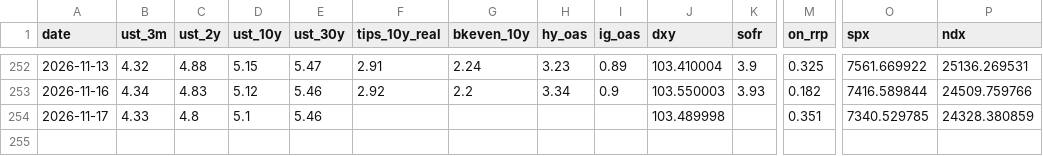
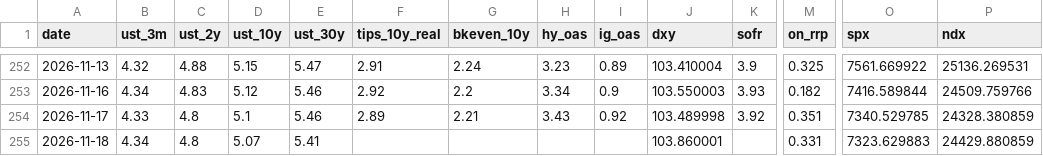
Before and after one commit to srwfj5d2th-droid/morning-macro, a CSV file: data/macro_series.csv, drawn as a sheet; only a part is shown, gaps mark what is left out; rows hold the shown columns only; the diff names each change by its address in the sheet, - before the commit and + after, or states it on an @@ line.

```diff
--- a/data/macro_series.csv
+++ b/data/macro_series.csv
-F254 (tips_10y_real): (empty)
+F254 (tips_10y_real): 2.89
-G254 (bkeven_10y): (empty)
+G254 (bkeven_10y): 2.21
-H254 (hy_oas): (empty)
+H254 (hy_oas): 3.43
-I254 (ig_oas): (empty)
+I254 (ig_oas): 0.92
-K254 (sofr): (empty)
+K254 (sofr): 3.92
+row 255: 2026-11-18 | 4.34 | 4.8 | 5.07 | 5.41 |  |  |  |  | 103.860001 |  | 0.331 | 7323.629883 | 24429.880859
```
Also changed, not shown: data/claims_ledger.csv, 29 other files.
